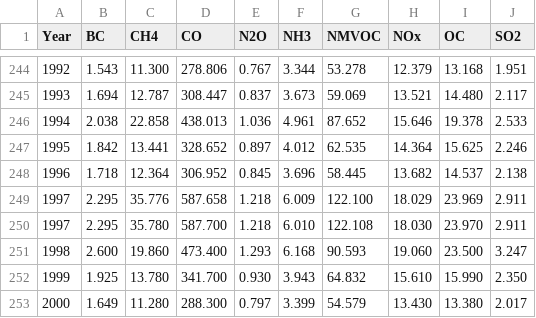
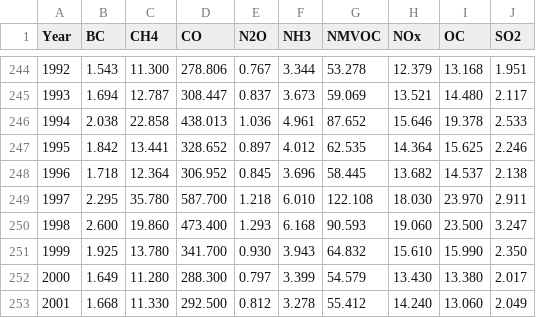
Before and after one commit to openclimatedata/global-biomass-burning-emissions, a CSV file: data/gbbe-extended.csv, drawn as a sheet; only a part is shown, gaps mark what is left out; the shorter side is filled out with more unchanged rows; the diff names each change by its address in the sheet, - before the commit and + after, or states it on an @@ line.

```diff
--- a/data/gbbe-extended.csv
+++ b/data/gbbe-extended.csv
-row 249: 1997 | 2.295 | 35.776 | 587.658 | 1.218 | 6.009 | 122.100 | 18.029 | 23.969 | 2.911
```
Also changed, not shown: 3 other files.
